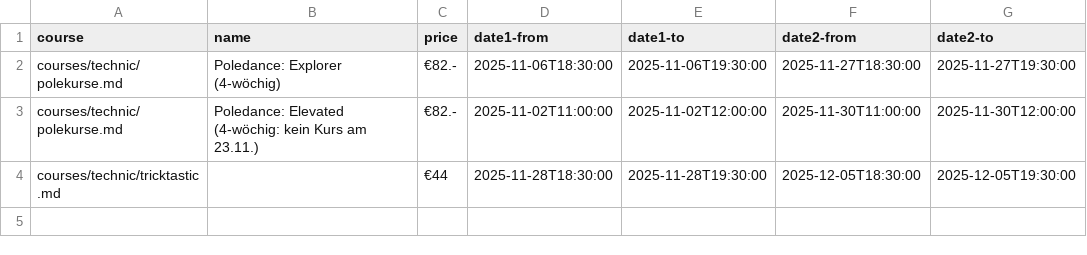
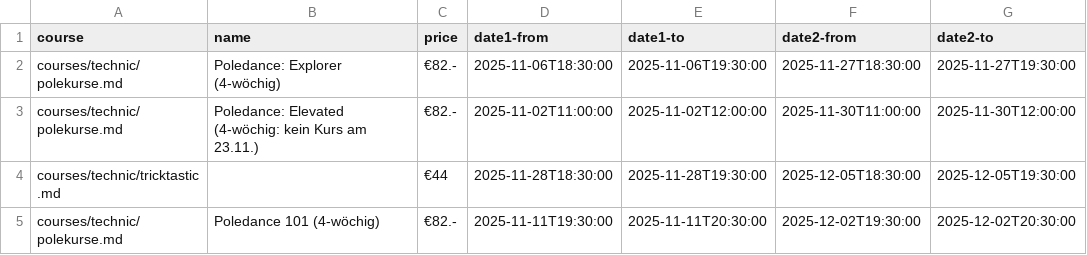
Before and after one commit to ivypoledance/ivypoledance.github.io, a CSV file: coursedates.csv, drawn as a sheet; the diff names each change by its address in the sheet, - before the commit and + after, or states it on an @@ line.

Commit message:
Update coursedates.csv

```diff
--- a/coursedates.csv
+++ b/coursedates.csv
+row 5: courses/technic/polekurse.md | Poledance 101 (4-wöchig) | €82.- | 2025-11-11T19:30:00 | 2025-11-11T20:30:00 | 2025-12-02T19:30:00 | 2025-12-02T20:30:00
```
